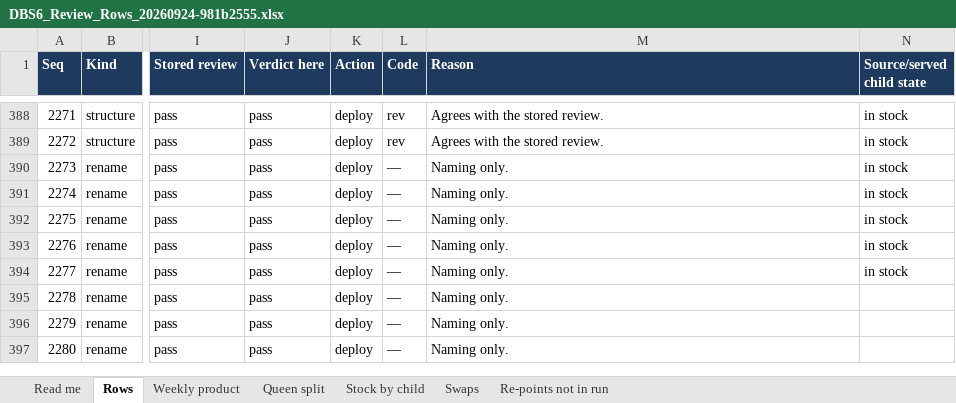
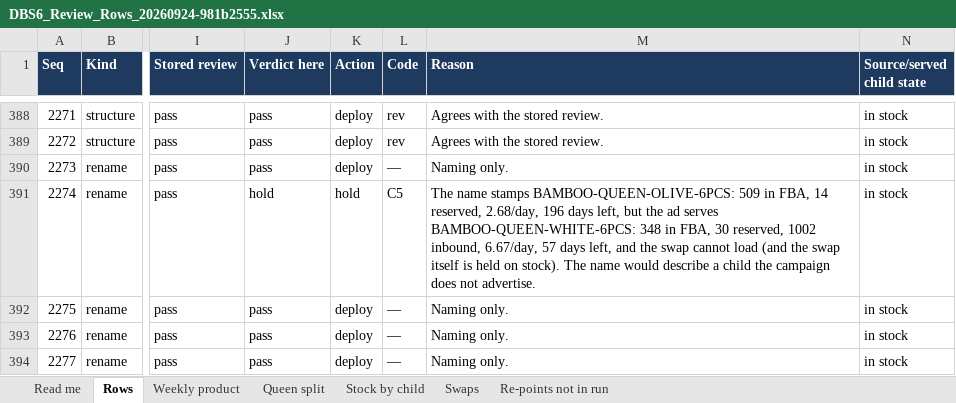
Before and after one commit to zarlish-web/PPC-Audit-, an Excel workbook: docs/reviews/DBS6_Review_Rows_20260924-981b2555.xlsx, sheet Rows, drawn as a sheet; only a part is shown, gaps mark what is left out; the shorter side is filled out with more unchanged rows; values as stored, in another font and other column widths than the file's, no borders; the diff names each change by its address in the sheet, - before the commit and + after, or states it on an @@ line.

```diff
--- a/docs/reviews/DBS6_Review_Rows_20260924-981b2555.xlsx (sheet Rows)
+++ b/docs/reviews/DBS6_Review_Rows_20260924-981b2555.xlsx (sheet Rows)
-J391 (Verdict here): pass
+J391 (Verdict here): hold
-K391 (Action): deploy
+K391 (Action): hold
-L391 (Code): —
+L391 (Code): C5
-M391 (Reason): Naming only.
+M391 (Reason): The name stamps BAMBOO-QUEEN-OLIVE-6PCS: 509 in FBA, 14 reserved, 2.68/day, 196 days left, but the ad serves BAMBOO-QUEEN-WHITE-6PCS: 348 in FBA, 30 reserved, 1002 inbound, 6.67/day, 57 days left, and the swap cannot load (and the swap itself is held on stock). The name would describe a child the campaign does not advertise.
```
Also changed, not shown: docs/reviews/DBS4_Review_Rows_20260924-5e8a0f10.xlsx, docs/reviews/DSS6_Review_Rows_20260924-3f723d0d.xlsx, 6 other files.
